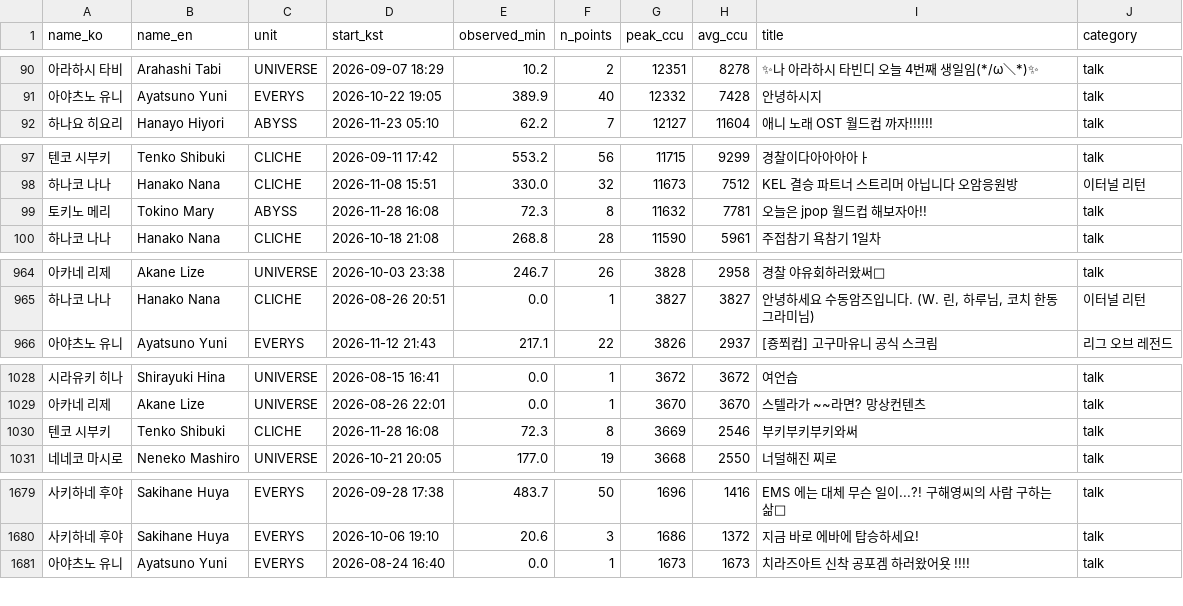
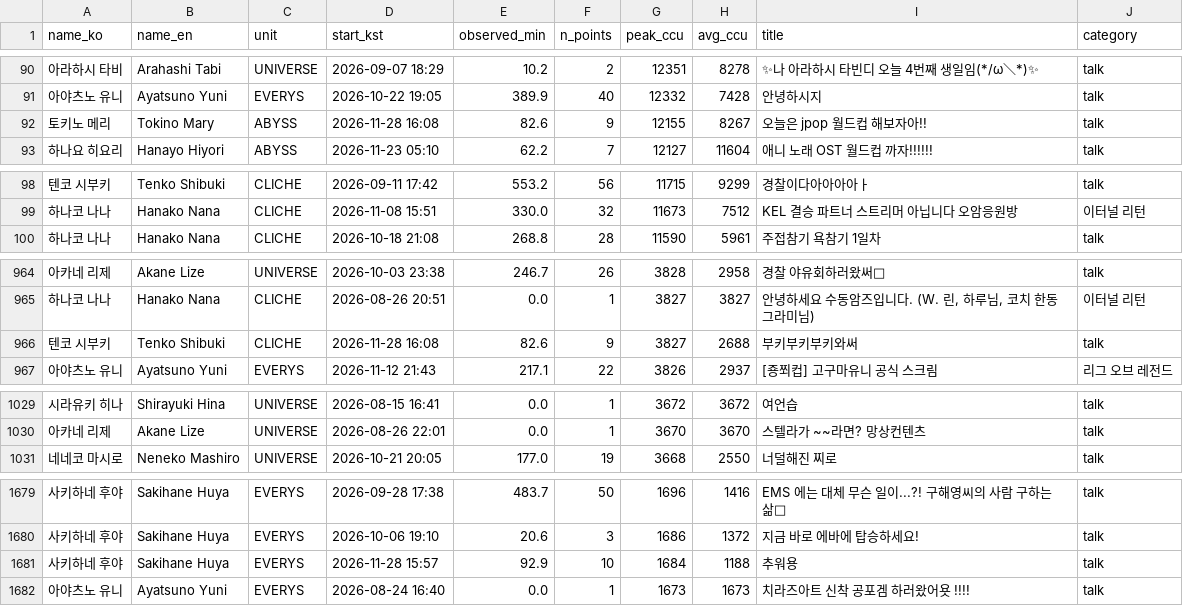
Before and after one commit to Argenviol/stellive-analytics, a CSV file: youtube_analyze_all/08_live_viewership/data/sessions.csv, drawn as a sheet; only a part is shown, gaps mark what is left out; removed rows and columns are numbered as before the commit, all else as after; the diff covers the shown part only; the diff names each change by its address in the sheet, - before the commit and + after, or states it on an @@ line.

```diff
--- a/youtube_analyze_all/08_live_viewership/data/sessions.csv
+++ b/youtube_analyze_all/08_live_viewership/data/sessions.csv
+row 92: 토키노 메리 | Tokino Mary | ABYSS | 2026-11-28 16:08 | 82.6 | 9 | 12155 | 8267 | 오늘은 jpop 월드컵 해보자아!! | talk
-row 99: 토키노 메리 | Tokino Mary | ABYSS | 2026-11-28 16:08 | 72.3 | 8 | 11632 | 7781 | 오늘은 jpop 월드컵 해보자아!! | talk
+row 966: 텐코 시부키 | Tenko Shibuki | CLICHE | 2026-11-28 16:08 | 82.6 | 9 | 3827 | 2688 | 부키부키부키와써 | talk
-row 1030: 텐코 시부키 | Tenko Shibuki | CLICHE | 2026-11-28 16:08 | 72.3 | 8 | 3669 | 2546 | 부키부키부키와써 | talk
+row 1681: 사키하네 후야 | Sakihane Huya | EVERYS | 2026-11-28 15:57 | 92.9 | 10 | 1684 | 1188 | 추워용 | talk
```
Also changed, not shown: 2 added rows, 3 removed rows, 69 moved rows and 6 edited cells elsewhere in this file, youtube_analyze_all/08_live_viewership/data/member_metrics.csv, 12 other files.
